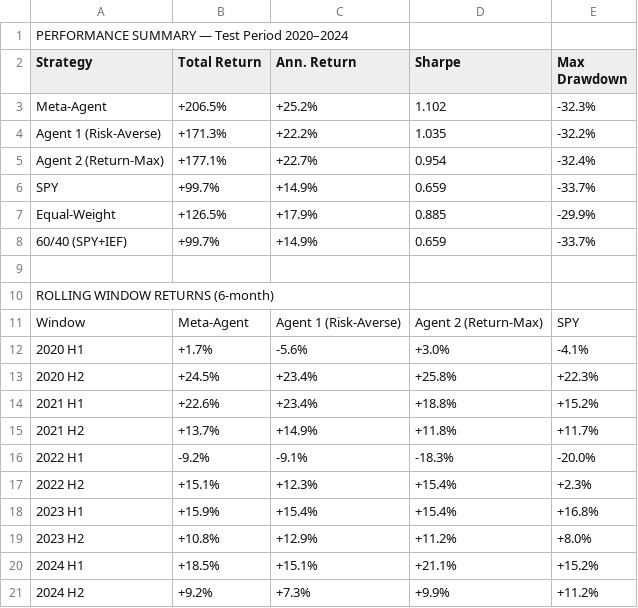
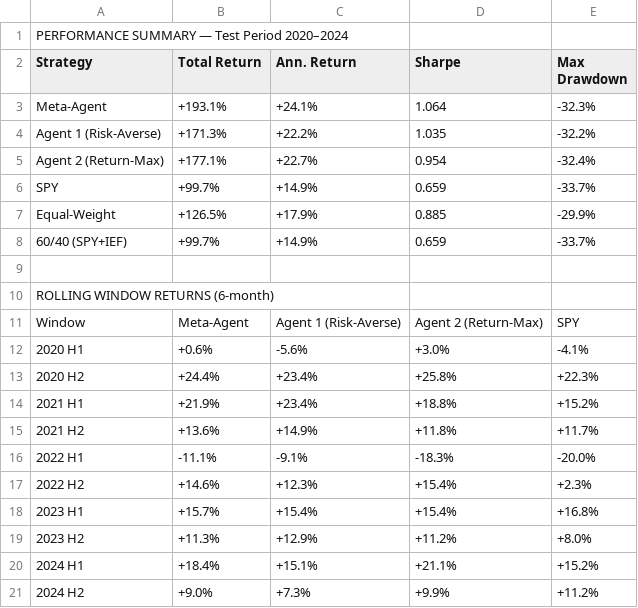
Before and after one commit to nealp/MARL_strategy, a CSV file: results/metrics_summary.csv, drawn as a sheet.

```diff
--- a/results/metrics_summary.csv
+++ b/results/metrics_summary.csv
@@ -2,3 +2,3 @@ PERFORMANCE SUMMARY — Test Period 2020–2024
 Strategy,Total Return,Ann. Return,Sharpe,Max Drawdown
-Meta-Agent,+206.5%,+25.2%,1.102,-32.3%
+Meta-Agent,+193.1%,+24.1%,1.064,-32.3%
 Agent 1 (Risk-Averse),+171.3%,+22.2%,1.035,-32.2%
@@ -11,11 +11,11 @@ ROLLING WINDOW RETURNS (6-month)
 Window,Meta-Agent,Agent 1 (Risk-Averse),Agent 2 (Return-Max),SPY
-2020 H1,+1.7%,-5.6%,+3.0%,-4.1%
-2020 H2,+24.5%,+23.4%,+25.8%,+22.3%
-2021 H1,+22.6%,+23.4%,+18.8%,+15.2%
-2021 H2,+13.7%,+14.9%,+11.8%,+11.7%
-2022 H1,-9.2%,-9.1%,-18.3%,-20.0%
-2022 H2,+15.1%,+12.3%,+15.4%,+2.3%
-2023 H1,+15.9%,+15.4%,+15.4%,+16.8%
-2023 H2,+10.8%,+12.9%,+11.2%,+8.0%
-2024 H1,+18.5%,+15.1%,+21.1%,+15.2%
-2024 H2,+9.2%,+7.3%,+9.9%,+11.2%
+2020 H1,+0.6%,-5.6%,+3.0%,-4.1%
+2020 H2,+24.4%,+23.4%,+25.8%,+22.3%
+2021 H1,+21.9%,+23.4%,+18.8%,+15.2%
+2021 H2,+13.6%,+14.9%,+11.8%,+11.7%
+2022 H1,-11.1%,-9.1%,-18.3%,-20.0%
+2022 H2,+14.6%,+12.3%,+15.4%,+2.3%
+2023 H1,+15.7%,+15.4%,+15.4%,+16.8%
+2023 H2,+11.3%,+12.9%,+11.2%,+8.0%
+2024 H1,+18.4%,+15.1%,+21.1%,+15.2%
+2024 H2,+9.0%,+7.3%,+9.9%,+11.2%
```
Also changed, not shown: results/agent1_test_returns.csv, results/agent1_test_weights.csv, 19 other files.
